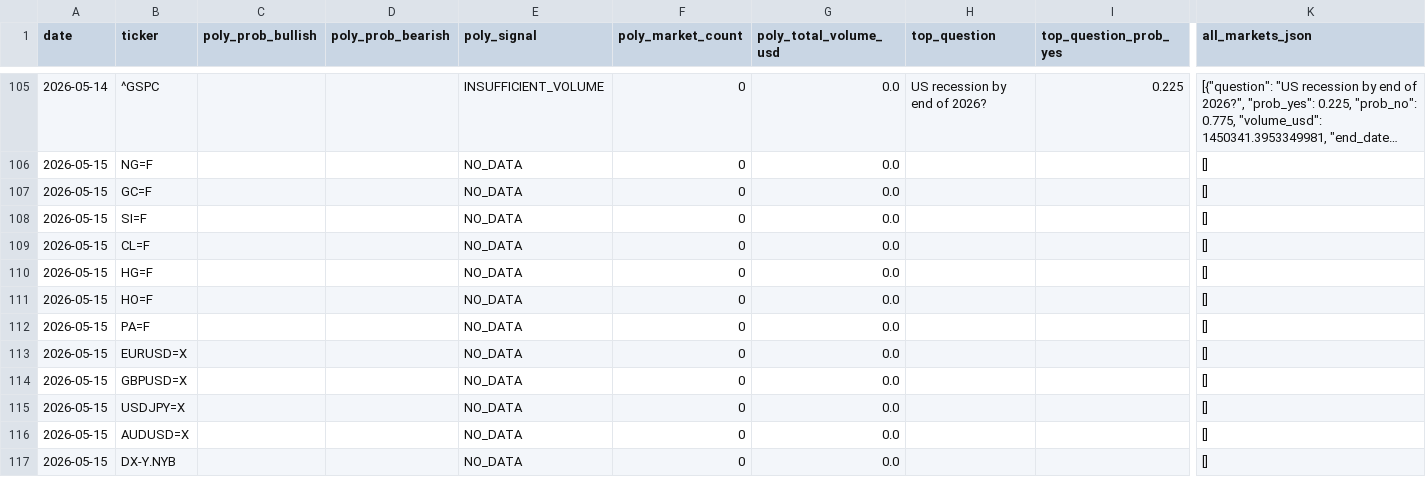
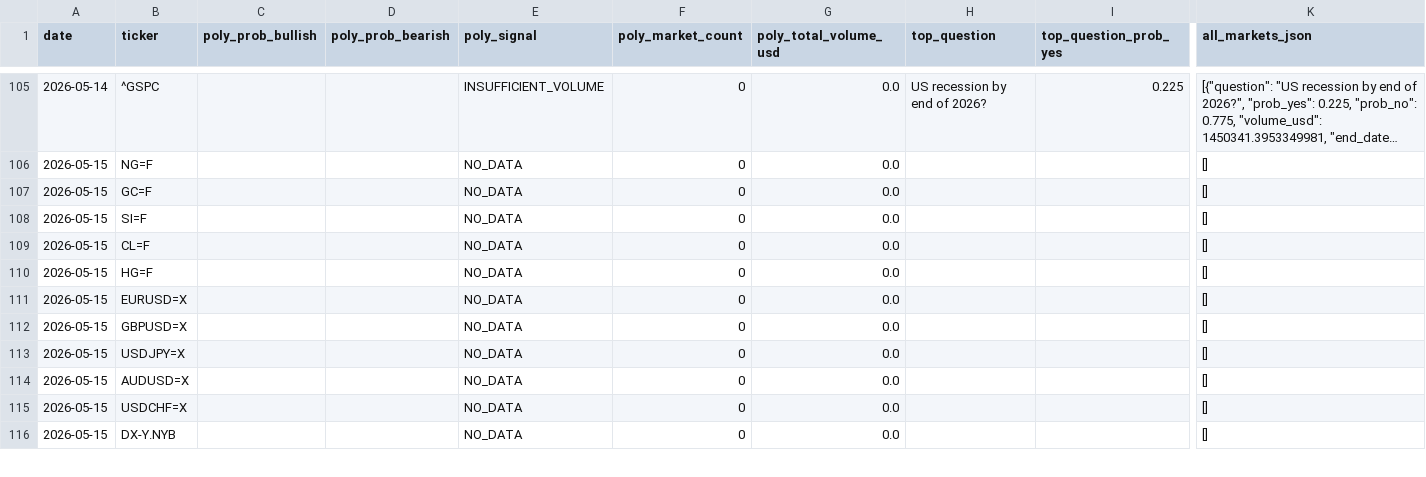
Before and after one commit to romankostin25-code/timecopilot-tracker, a CSV file: polymarket_data.csv, drawn as a sheet; only a part is shown, gaps mark what is left out; long unchanged cells end in …; removed rows and columns are numbered as before the commit, all else as after; rows hold the shown columns only; the diff covers the shown part only; the diff names each change by its address in the sheet, - before the commit and + after, or states it on an @@ line.

Commit message:
data: morning update 2026-05-15 19:09 UTC

```diff
--- a/polymarket_data.csv
+++ b/polymarket_data.csv
-row 111: 2026-05-15 | HO=F |  |  | NO_DATA | 0 | 0.0 |  |  | []
-row 112: 2026-05-15 | PA=F |  |  | NO_DATA | 0 | 0.0 |  |  | []
+row 115: 2026-05-15 | USDCHF=X |  |  | NO_DATA | 0 | 0.0 |  |  | []
```
Also changed, not shown: 3 removed rows and 6 edited cells elsewhere in this file, macro_context.csv, 1 other file.
